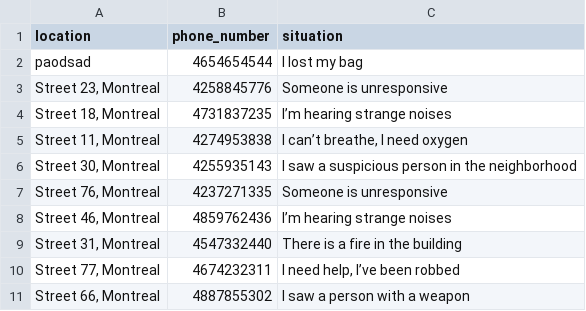
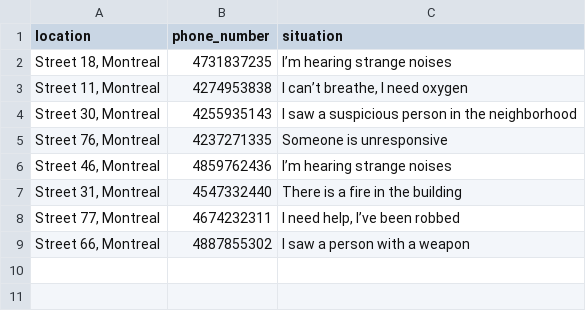
Before and after one commit to puripuriprince/conuhacksIX, a CSV file: 911.csv, drawn as a sheet.

```diff
--- a/911.csv
+++ b/911.csv
@@ -1,4 +1,2 @@
 location, phone_number, situation,
-paodsad, 4654654544, I lost my bag
-"Street 23, Montreal",4258845776,Someone is unresponsive,
 "Street 18, Montreal",4731837235,I’m hearing strange noises,
```
Also changed, not shown: 3 other files.
